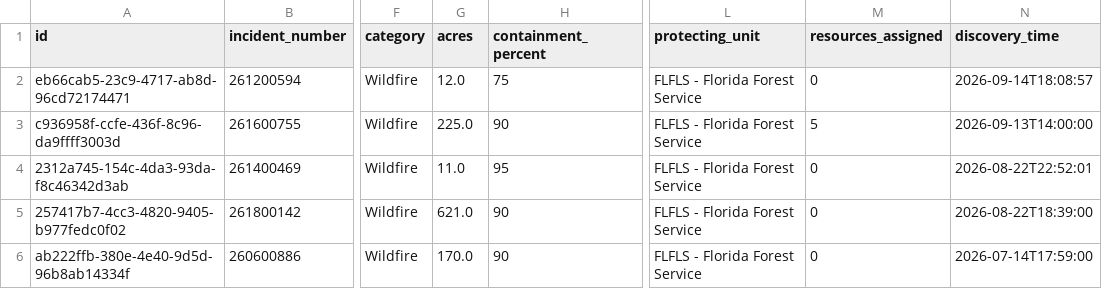
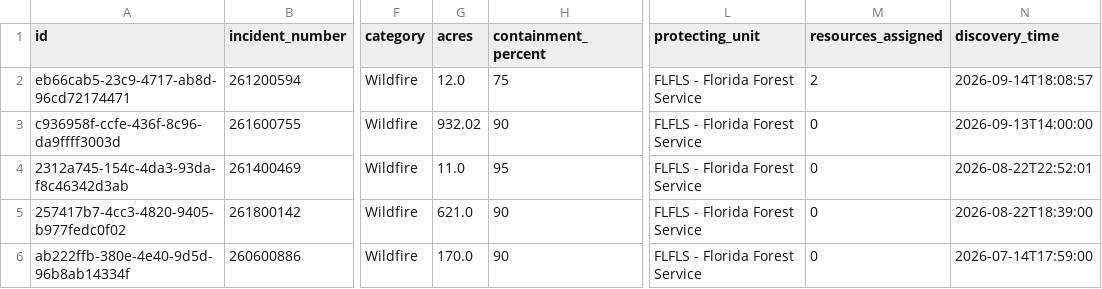
Before and after one commit to SunSentinel/wildfire-tracking-map, a CSV file: ffs_active_fires.csv, drawn as a sheet; only a part is shown, gaps mark what is left out; the diff names each change by its address in the sheet, - before the commit and + after, or states it on an @@ line.

```diff
--- a/ffs_active_fires.csv
+++ b/ffs_active_fires.csv
-M2 (resources_assigned): 0
+M2 (resources_assigned): 2
-G3 (acres): 225.0
+G3 (acres): 932.02
-M3 (resources_assigned): 5
+M3 (resources_assigned): 0
```
Also changed, not shown: 2 other files.
